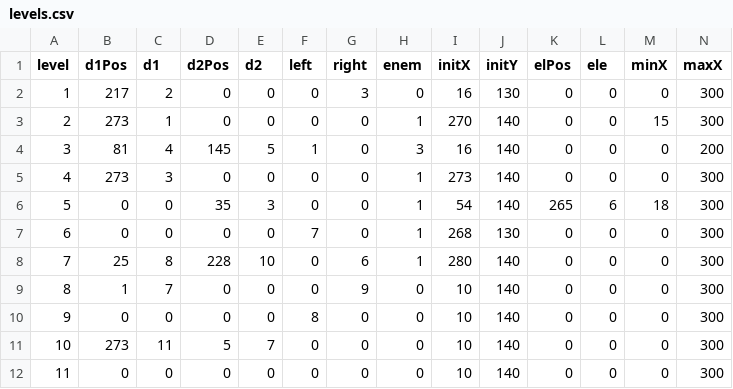
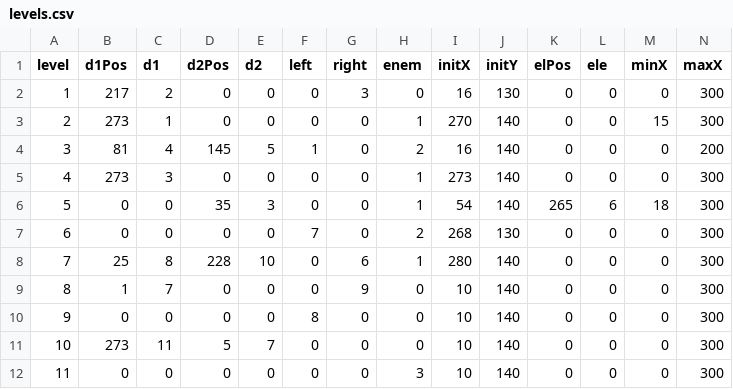
Before and after one commit to jsmolina/rio-inmaculado, a CSV file: static/levels.csv, drawn as a sheet.

```diff
--- a/static/levels.csv
+++ b/static/levels.csv
@@ -3,6 +3,6 @@ level,d1Pos,d1,d2Pos,d2,left,right,enem,initX,initY,elPos,ele,minX,maxX
 2,273,1,0,0,0,0,1,270,140,0,0,15,300
-3,81,4,145,5,1,0,3,16,140,0,0,0,200
+3,81,4,145,5,1,0,2,16,140,0,0,0,200
 4,273,3,0,0,0,0,1,273,140,0,0,0,300
 5,0,0,35,3,0,0,1,54,140,265,6,18,300
-6,0,0,0,0,7,0,1,268,130,0,0,0,300
+6,0,0,0,0,7,0,2,268,130,0,0,0,300
 7,25,8,228,10,0,6,1,280,140,0,0,0,300
@@ -11,2 +11,2 @@ level,d1Pos,d1,d2Pos,d2,left,right,enem,initX,initY,elPos,ele,minX,maxX
 10,273,11,5,7,0,0,0,10,140,0,0,0,300
-11,0,0,0,0,0,0,0,10,140,0,0,0,300
+11,0,0,0,0,0,0,3,10,140,0,0,0,300
```
Also changed, not shown: 8 other files.
